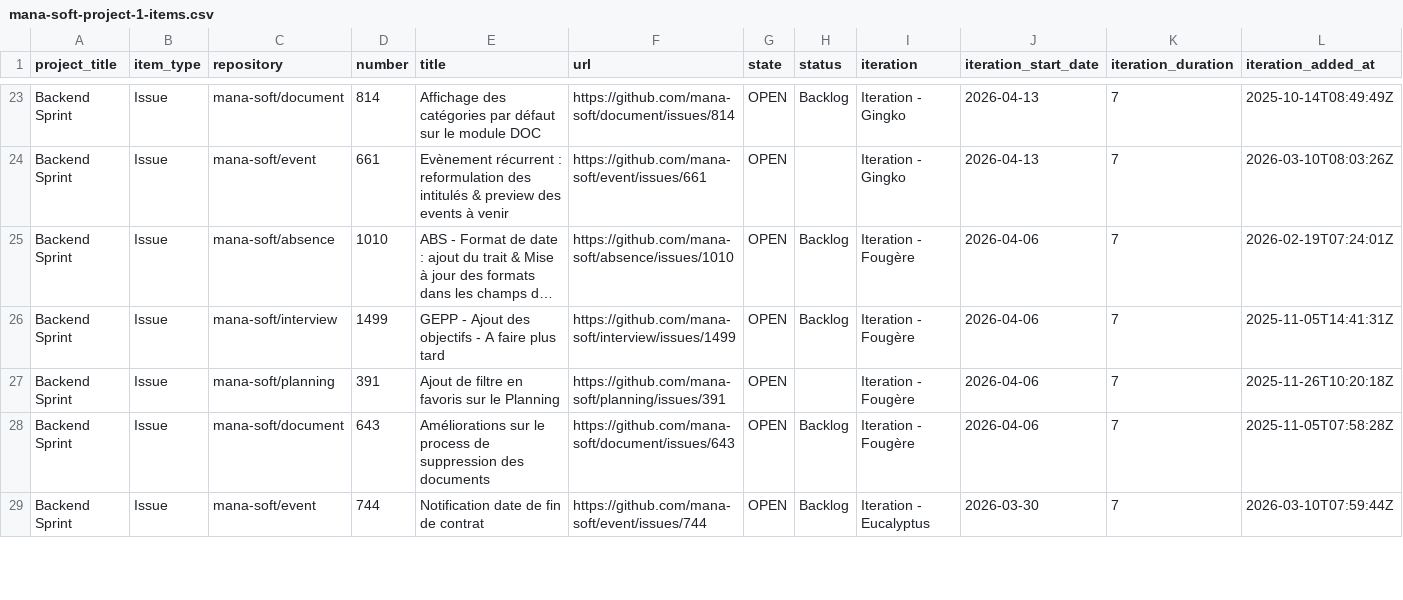
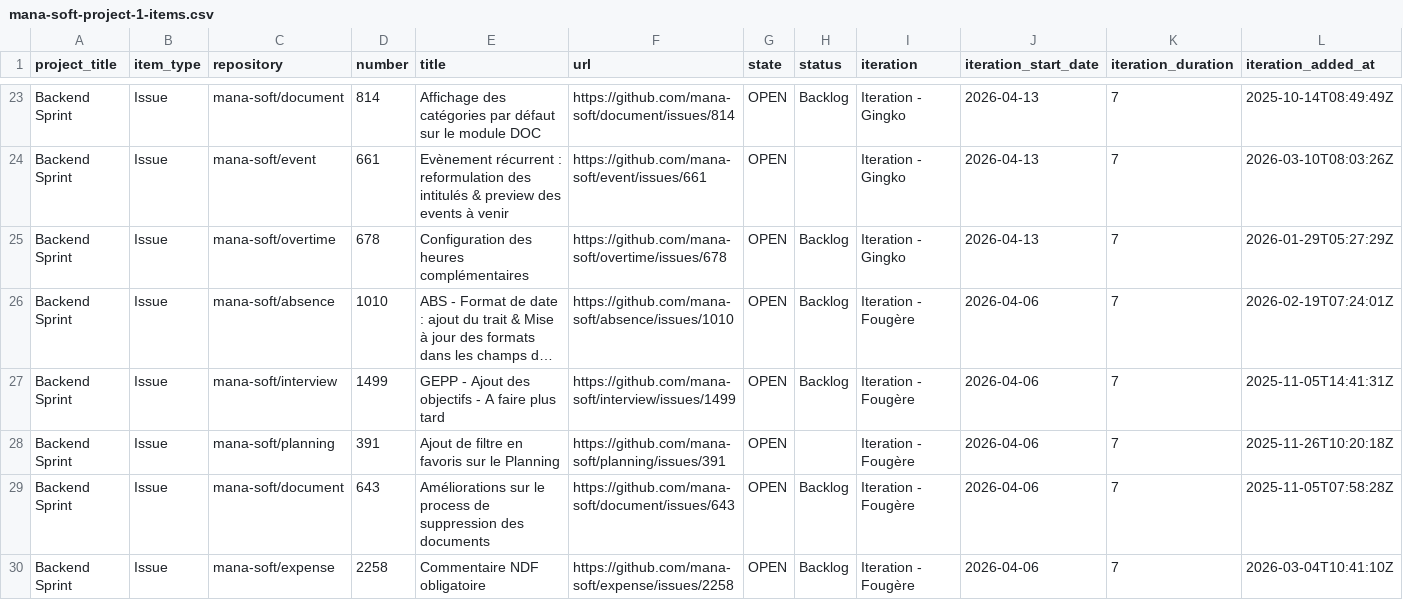
Before and after one commit to siven76/dev-dashboard, a CSV file: docs/briefs/mana-soft-project-1-items.csv, drawn as a sheet; only a part is shown, gaps mark what is left out; the shorter side is filled out with more unchanged rows; long unchanged cells end in …; rows hold the shown columns only; the diff covers the shown part only; the diff names each change by its address in the sheet, - before the commit and + after, or states it on an @@ line.

```diff
--- a/docs/briefs/mana-soft-project-1-items.csv
+++ b/docs/briefs/mana-soft-project-1-items.csv
+row 25: Backend Sprint | Issue | mana-soft/overtime | 678 | Configuration des heures complémentaires | https://github.com/mana-soft/overtime/issues/678 | OPEN | Backlog | Iteration - Gingko | 2026-04-13 | 7 | 2026-01-29T05:27:29Z
+row 30: Backend Sprint | Issue | mana-soft/expense | 2258 | Commentaire NDF obligatoire | https://github.com/mana-soft/expense/issues/2258 | OPEN | Backlog | Iteration - Fougère | 2026-04-06 | 7 | 2026-03-04T10:41:10Z
```
Also changed, not shown: 2 added rows, 4 removed rows, 2 moved rows and 2 edited cells elsewhere in this file, 2 other files.
